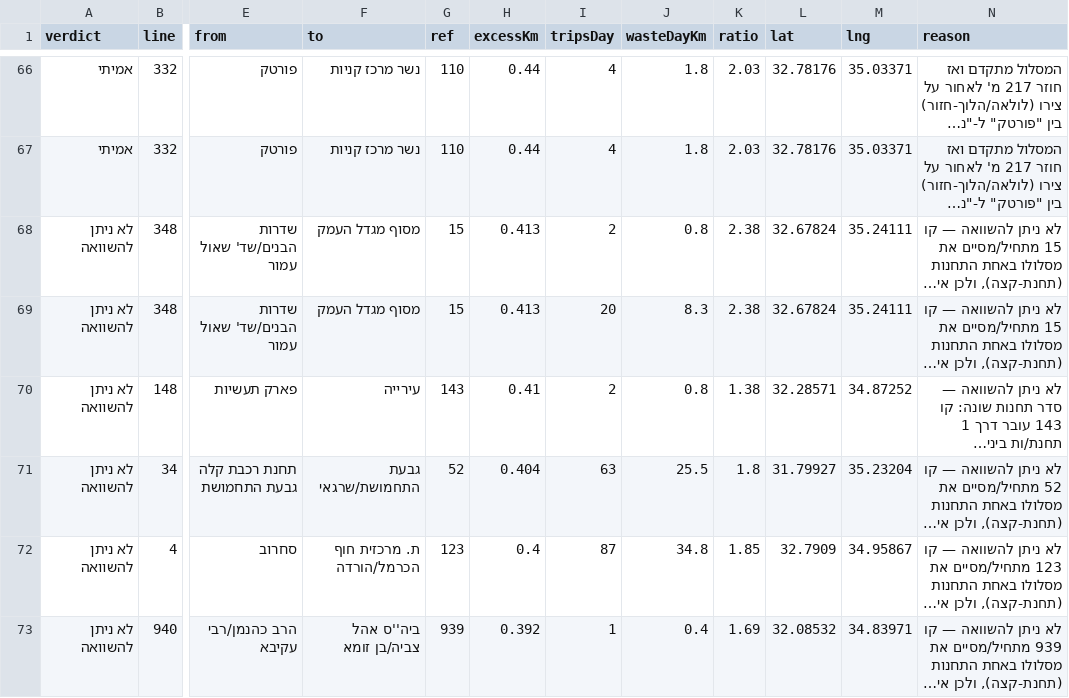
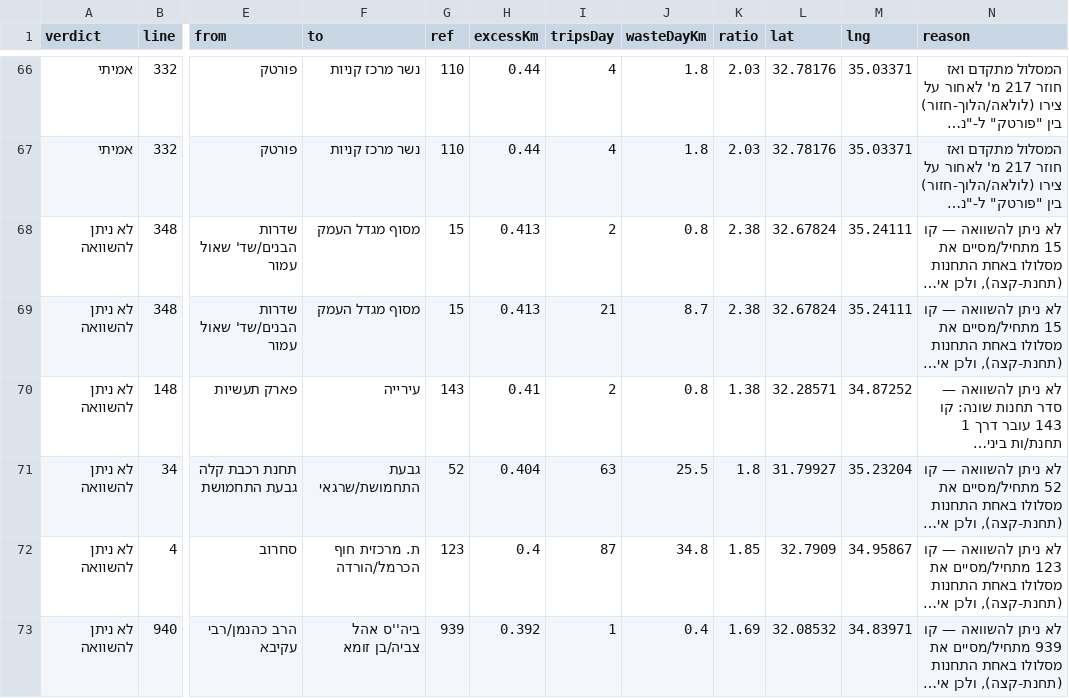
Before and after one commit to Transit-Freak/kav-bug, a CSV file: country-scan.csv, drawn as a sheet; only a part is shown, gaps mark what is left out; long unchanged cells end in …; the diff covers the shown part only; the diff names each change by its address in the sheet, - before the commit and + after, or states it on an @@ line.

```diff
--- a/country-scan.csv
+++ b/country-scan.csv
-I69 (tripsDay): 20
+I69 (tripsDay): 21
-J69 (wasteDayKm): 8.3
+J69 (wasteDayKm): 8.7
```
Also changed, not shown: 18 edited cells elsewhere in this file, 3 other files.
